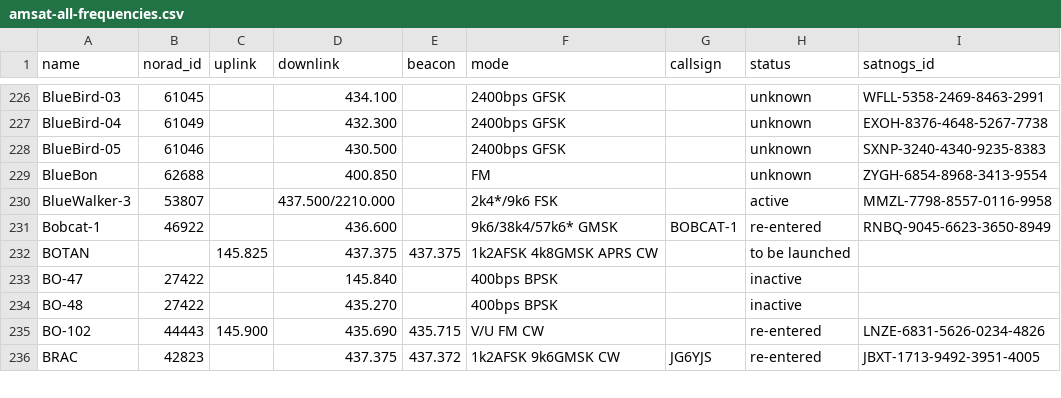
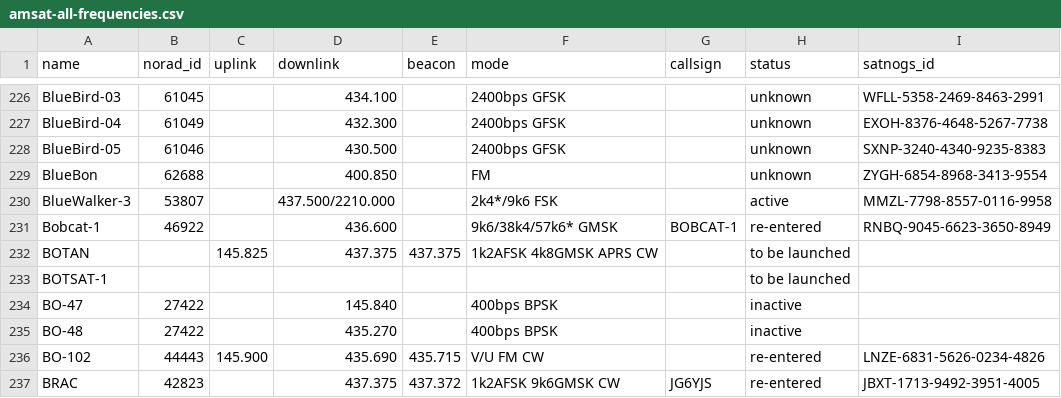
Before and after one commit to hyundotio/amateur-satellite-database, a CSV file: data/amsat-all-frequencies.csv, drawn as a sheet; only a part is shown, gaps mark what is left out; the diff names each change by its address in the sheet, - before the commit and + after, or states it on an @@ line.

```diff
--- a/data/amsat-all-frequencies.csv
+++ b/data/amsat-all-frequencies.csv
+row 233: BOTSAT-1 |  |  |  |  |  |  | to be launched
```
Also changed, not shown: data/satnogs.csv, 2 other files.
